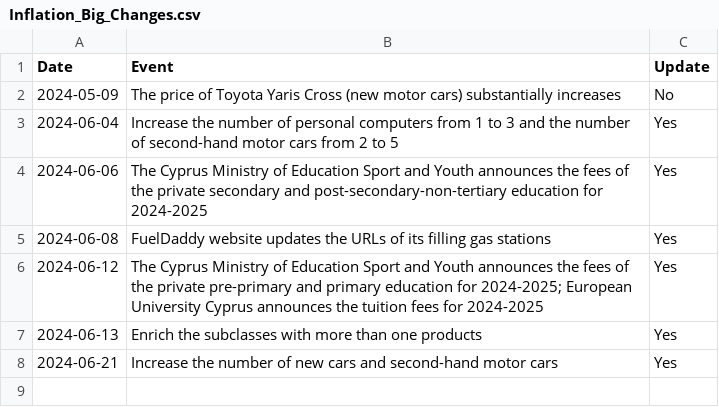
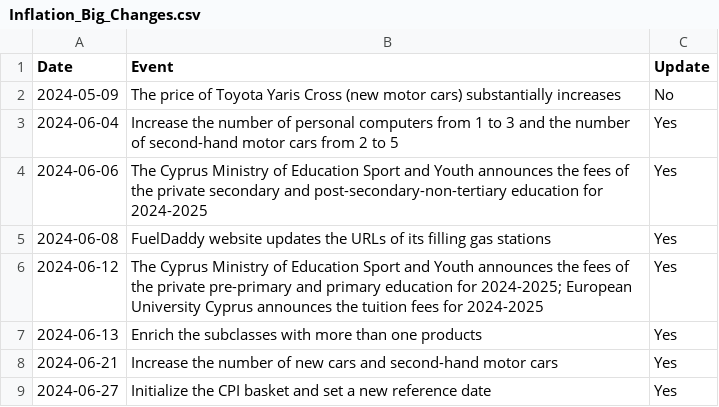
Before and after one commit to kvitalis/CyBPP, a CSV file: Results/Inflation_Big_Changes.csv, drawn as a sheet; the diff names each change by its address in the sheet, - before the commit and + after, or states it on an @@ line.

Commit message:
Update Inflation_Big_Changes.csv

```diff
--- a/Results/Inflation_Big_Changes.csv
+++ b/Results/Inflation_Big_Changes.csv
+row 9: 2024-06-27 | Initialize the CPI basket and set a new reference date | Yes
```
